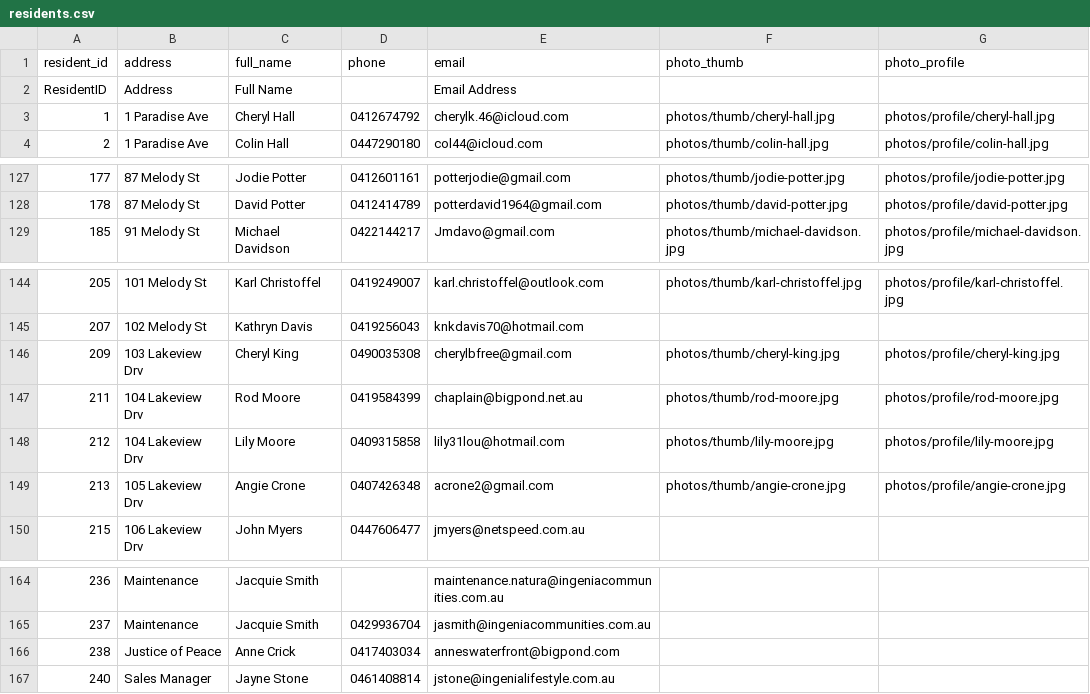
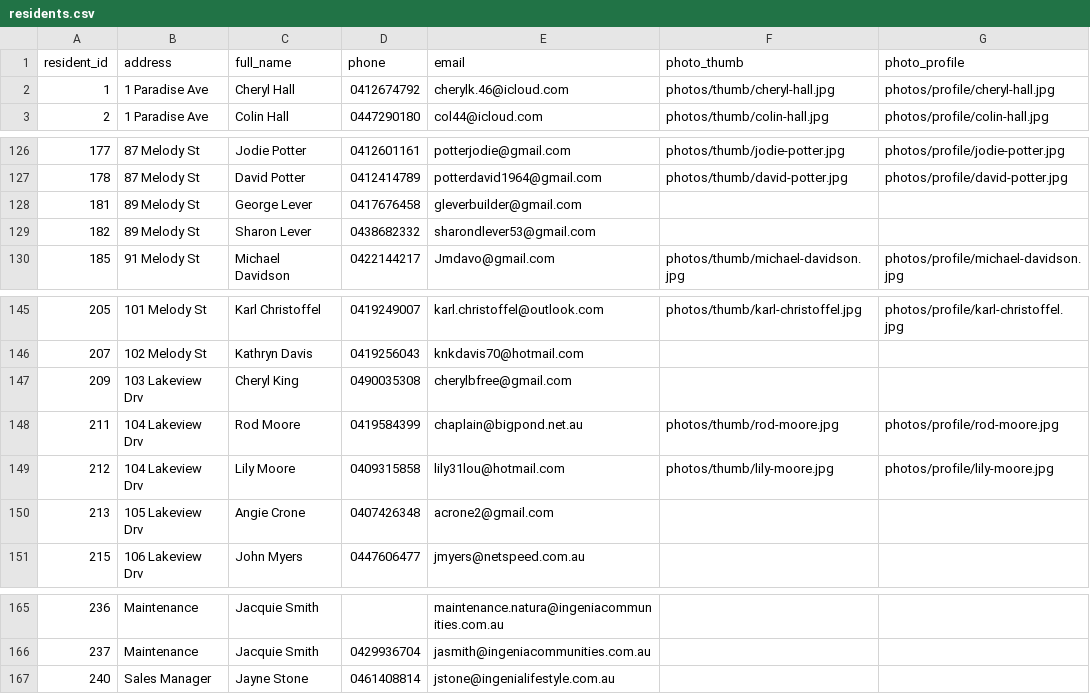
Before and after one commit to BrunoPons2/residents-directory, a CSV file: data/residents.csv, drawn as a sheet; only a part is shown, gaps mark what is left out; removed rows and columns are numbered as before the commit, all else as after; the diff names each change by its address in the sheet, - before the commit and + after, or states it on an @@ line.

Commit message:
Update residents PWA data 2026-08-13 11:58

```diff
--- a/data/residents.csv
+++ b/data/residents.csv
-row 2: ResidentID | Address | Full Name |  | Email Address
+row 128: 181 | 89 Melody St | George Lever | 0417676458 | gleverbuilder@gmail.com
+row 129: 182 | 89 Melody St | Sharon Lever | 0438682332 | sharondlever53@gmail.com
-F147 (photo_thumb): photos/thumb/cheryl-king.jpg
+F147 (photo_thumb): (empty)
-G147 (photo_profile): photos/profile/cheryl-king.jpg
+G147 (photo_profile): (empty)
-F150 (photo_thumb): photos/thumb/angie-crone.jpg
+F150 (photo_thumb): (empty)
-G150 (photo_profile): photos/profile/angie-crone.jpg
+G150 (photo_profile): (empty)
-row 166: 238 | Justice of Peace | Anne Crick | 0417403034 | anneswaterfront@bigpond.com
```
